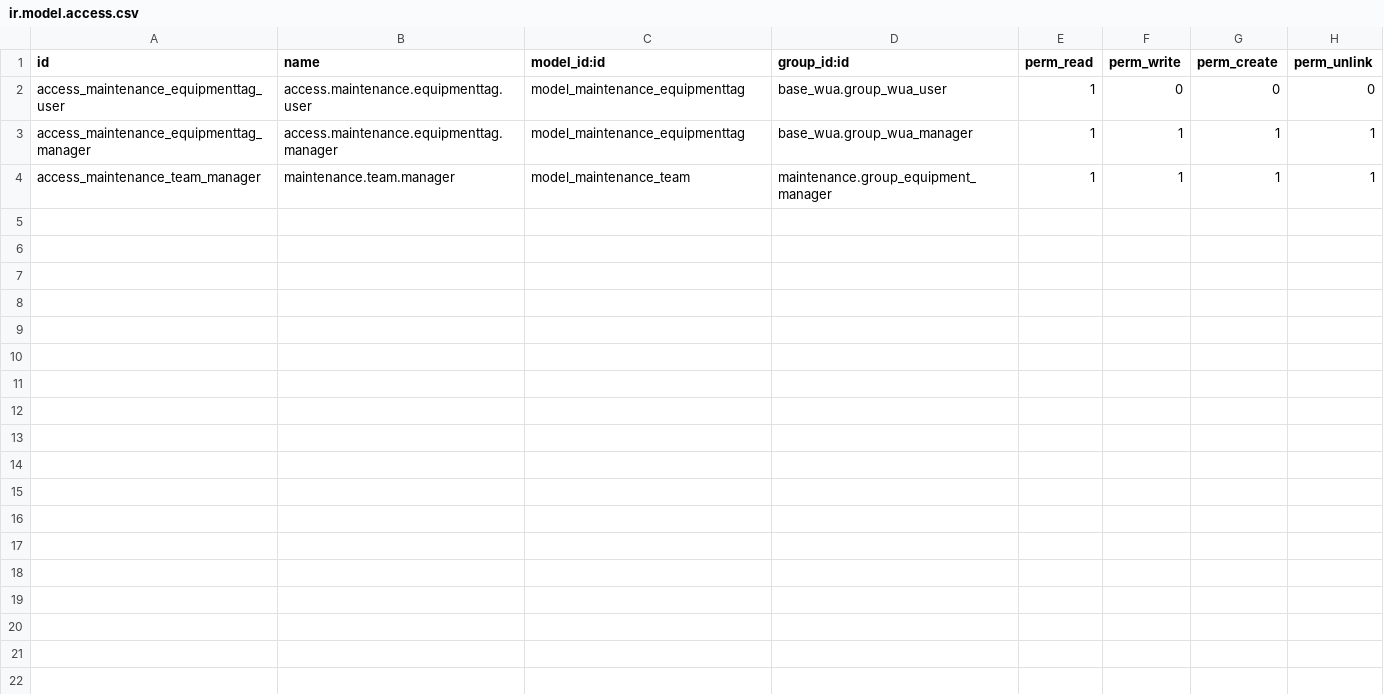
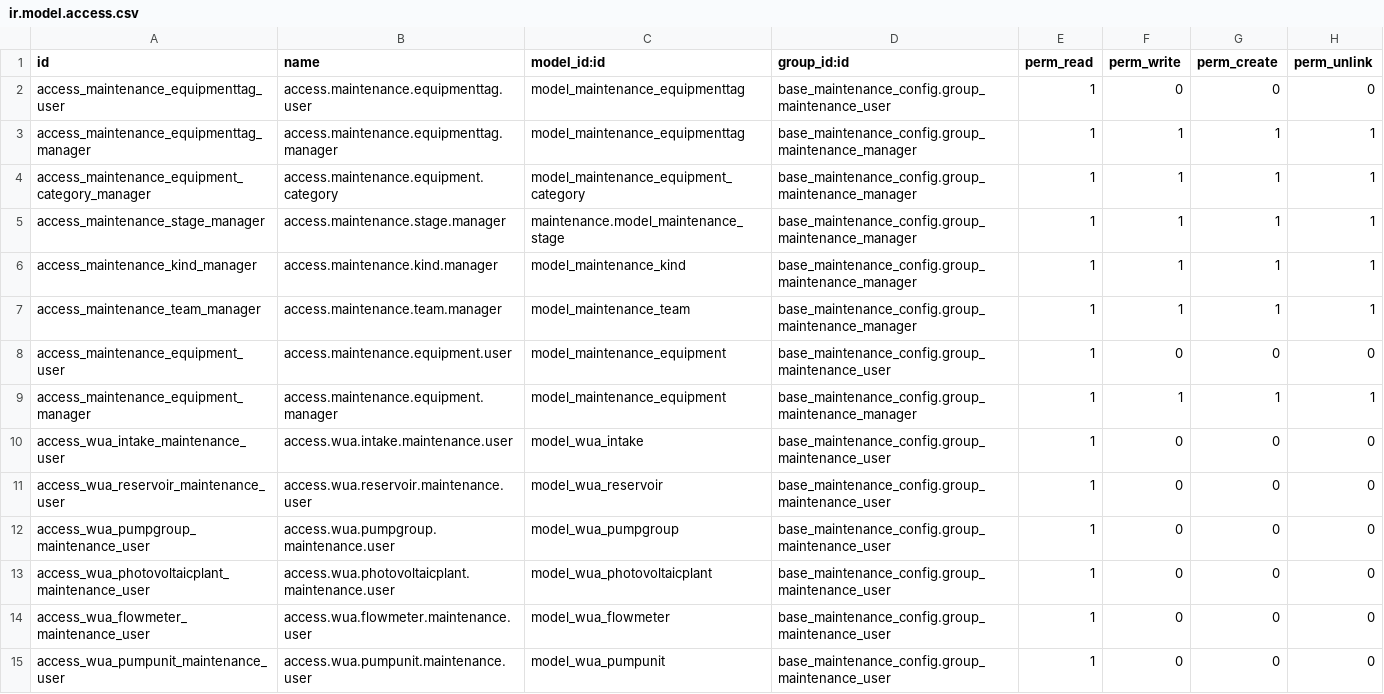
Before and after one commit to MovalAgroingenieria/wua, a CSV file: wua_maintenance/security/ir.model.access.csv, drawn as a sheet; only a part is shown; the diff covers the shown part only.

Commit message:
[UPD] wua_maintenance: Solved access issues for maintenance users to maintenance views

```diff
--- a/wua_maintenance/security/ir.model.access.csv
+++ b/wua_maintenance/security/ir.model.access.csv
@@ -1,4 +1,15 @@
 id,name,model_id:id,group_id:id,perm_read,perm_write,perm_create,perm_unlink
-access_maintenance_equipmenttag_user,access.maintenance.equipmenttag.user,model_maintenance_equipmenttag,base_wua.group_wua_user,1,0,0,0
-access_maintenance_equipmenttag_manager,access.maintenance.equipmenttag.manager,model_maintenance_equipmenttag,base_wua.group_wua_manager,1,1,1,1
-access_maintenance_team_manager,maintenance.team.manager,model_maintenance_team,maintenance.group_equipment_manager,1,1,1,1
+access_maintenance_equipmenttag_user,access.maintenance.equipmenttag.user,model_maintenance_equipmenttag,base_maintenance_config.group_maintenance_user,1,0,0,0
+access_maintenance_equipmenttag_manager,access.maintenance.equipmenttag.manager,model_maintenance_equipmenttag,base_maintenance_config.group_maintenance_manager,1,1,1,1
+access_maintenance_equipment_category_manager,access.maintenance.equipment.category,model_maintenance_equipment_category,base_maintenance_config.group_maintenance_manager,1,1,1,1
+access_maintenance_stage_manager,access.maintenance.stage.manager,maintenance.model_maintenance_stage,base_maintenance_config.group_maintenance_manager,1,1,1,1
+access_maintenance_kind_manager,access.maintenance.kind.manager,model_maintenance_kind,base_maintenance_config.group_maintenance_manager,1,1,1,1
+access_maintenance_team_manager,access.maintenance.team.manager,model_maintenance_team,base_maintenance_config.group_maintenance_manager,1,1,1,1
+access_maintenance_equipment_user,access.maintenance.equipment.user,model_maintenance_equipment,base_maintenance_config.group_maintenance_user,1,0,0,0
+access_maintenance_equipment_manager,access.maintenance.equipment.manager,model_maintenance_equipment,base_maintenance_config.group_maintenance_manager,1,1,1,1
+access_wua_intake_maintenance_user,access.wua.intake.maintenance.user,model_wua_intake,base_maintenance_config.group_maintenance_user,1,0,0,0
+access_wua_reservoir_maintenance_user,access.wua.reservoir.maintenance.user,model_wua_reservoir,base_maintenance_config.group_maintenance_user,1,0,0,0
+access_wua_pumpgroup_maintenance_user,access.wua.pumpgroup.maintenance.user,model_wua_pumpgroup,base_maintenance_config.group_maintenance_user,1,0,0,0
+access_wua_photovoltaicplant_maintenance_user,access.wua.photovoltaicplant.maintenance.user,model_wua_photovoltaicplant,base_maintenance_config.group_maintenance_user,1,0,0,0
+access_wua_flowmeter_maintenance_user,access.wua.flowmeter.maintenance.user,model_wua_flowmeter,base_maintenance_config.group_maintenance_user,1,0,0,0
+access_wua_pumpunit_maintenance_user,access.wua.pumpunit.maintenance.user,model_wua_pumpunit,base_maintenance_config.group_maintenance_user,1,0,0,0
```
Also changed, not shown: 13 added rows elsewhere in this file, 3 other files.
